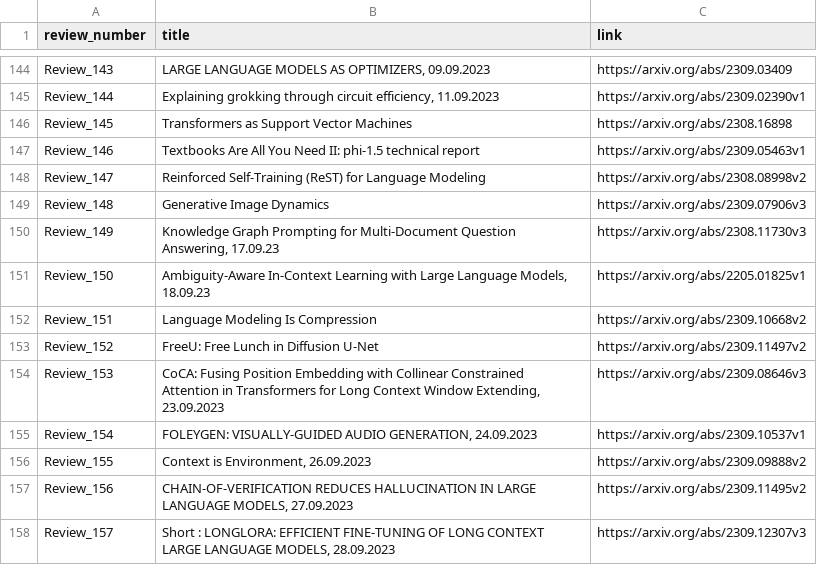
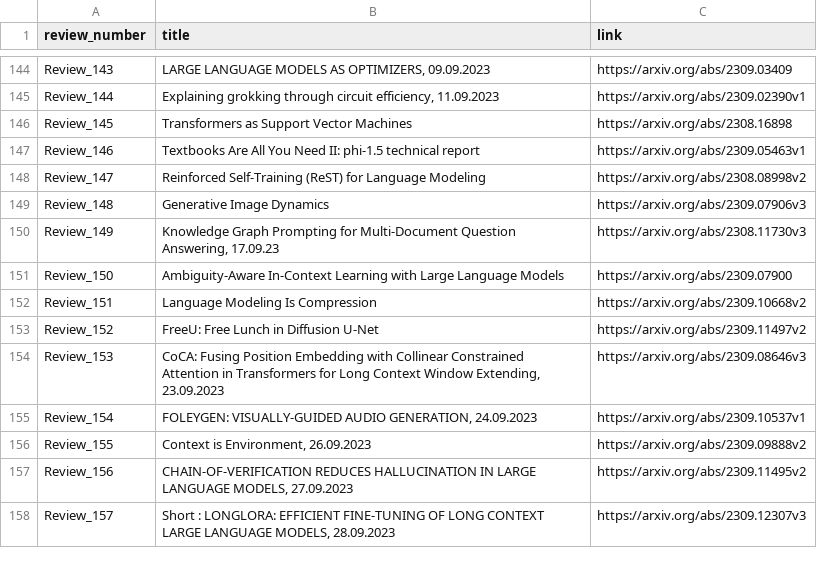
Before and after one commit to disouzam/merlihson-scientific-resources, a CSV file: mike-paper-reviews-all/reviews_metadata/paper_with_links.csv, drawn as a sheet; only a part is shown, gaps mark what is left out.

```diff
--- a/mike-paper-reviews-all/reviews_metadata/paper_with_links.csv
+++ b/mike-paper-reviews-all/reviews_metadata/paper_with_links.csv
@@ -150,3 +150,3 @@ Review_148,Generative Image Dynamics,https://arxiv.org/abs/2309.07906v3
 Review_149,"Knowledge Graph Prompting for Multi-Document Question Answering, 17.09.23",https://arxiv.org/abs/2308.11730v3
-Review_150,"Ambiguity-Aware In-Context Learning with Large Language Models, 18.09.23",https://arxiv.org/abs/2205.01825v1
+Review_150,Ambiguity-Aware In-Context Learning with Large Language Models,https://arxiv.org/abs/2309.07900
 Review_151,Language Modeling Is Compression,https://arxiv.org/abs/2309.10668v2
```
Also changed, not shown: 6 other files.
